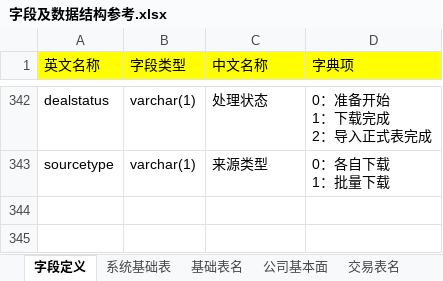
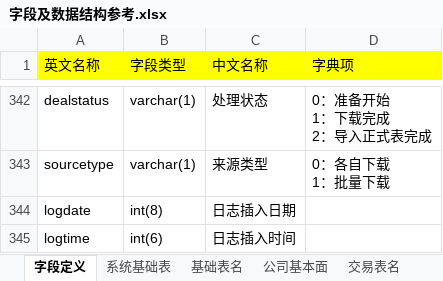
Before and after one commit to damxin/stockmarket, an Excel workbook: DataBase/字段及数据结构参考.xlsx, sheet 字段定义, drawn as a sheet; only a part is shown, gaps mark what is left out; values as stored, in another font and other column widths than the file's, no borders; the diff names each change by its address in the sheet, - before the commit and + after, or states it on an @@ line.

```diff
--- a/DataBase/字段及数据结构参考.xlsx (sheet 字段定义)
+++ b/DataBase/字段及数据结构参考.xlsx (sheet 字段定义)
+row 344: logdate | int(8) | 日志插入日期
+row 345: logtime | int(6) | 日志插入时间
```
Also changed, not shown: sheet 基础表名, 4 other files.
